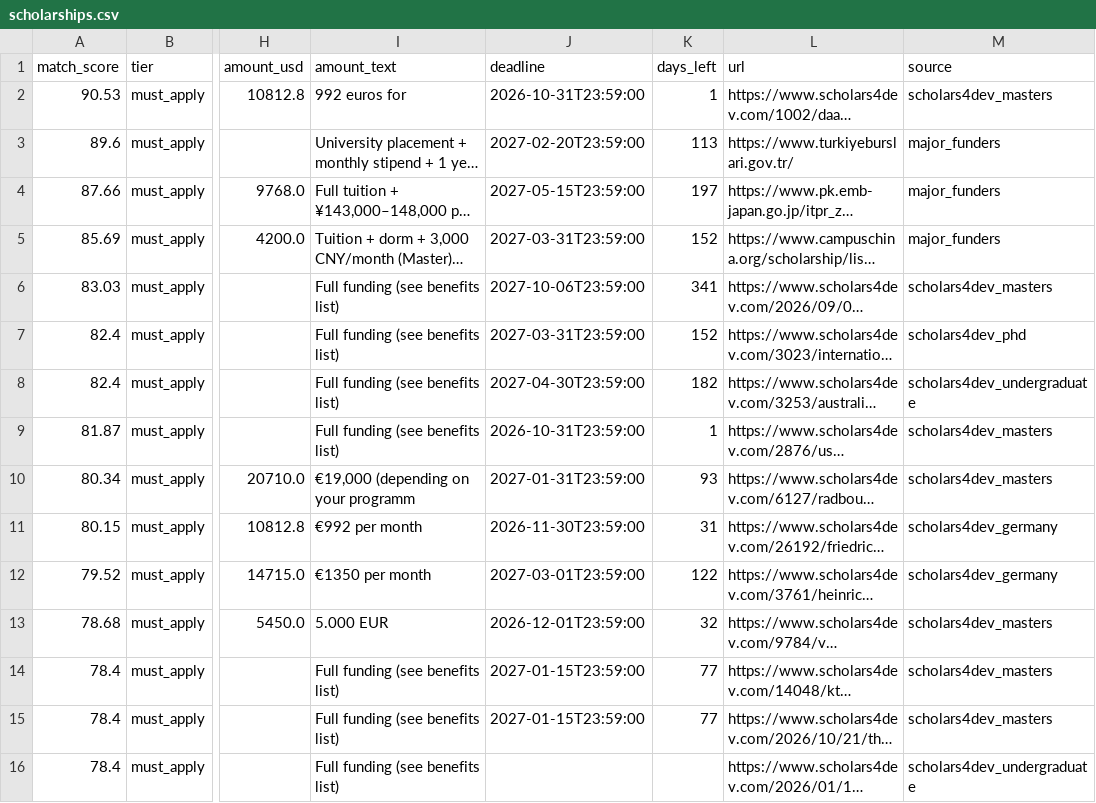
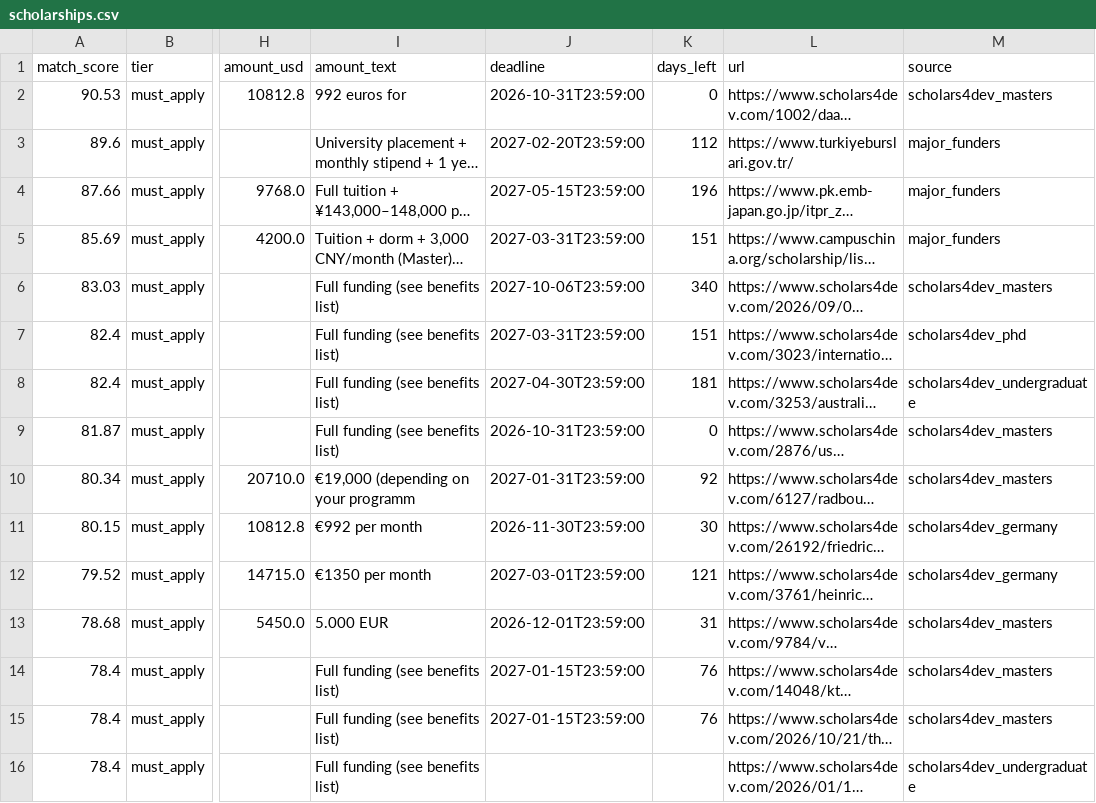
Before and after one commit to CodeBySaqi/scholarship-bot, a CSV file: docs/scholarships.csv, drawn as a sheet; only a part is shown, gaps mark what is left out; long unchanged cells end in …; the diff covers the shown part only; the diff names each change by its address in the sheet, - before the commit and + after, or states it on an @@ line.

```diff
--- a/docs/scholarships.csv
+++ b/docs/scholarships.csv
-K2 (days_left): 1
+K2 (days_left): 0
-K3 (days_left): 113
+K3 (days_left): 112
-K4 (days_left): 197
+K4 (days_left): 196
-K5 (days_left): 152
+K5 (days_left): 151
-K6 (days_left): 341
+K6 (days_left): 340
-K7 (days_left): 152
+K7 (days_left): 151
-K8 (days_left): 182
+K8 (days_left): 181
-K9 (days_left): 1
+K9 (days_left): 0
-K10 (days_left): 93
+K10 (days_left): 92
-K11 (days_left): 31
+K11 (days_left): 30
-K12 (days_left): 122
+K12 (days_left): 121
-K13 (days_left): 32
+K13 (days_left): 31
-K14:K15 (days_left): 77
+K14:K15 (days_left): 76
```
Also changed, not shown: 2 added rows, 2 removed rows and 67 edited cells elsewhere in this file, 3 other files.
